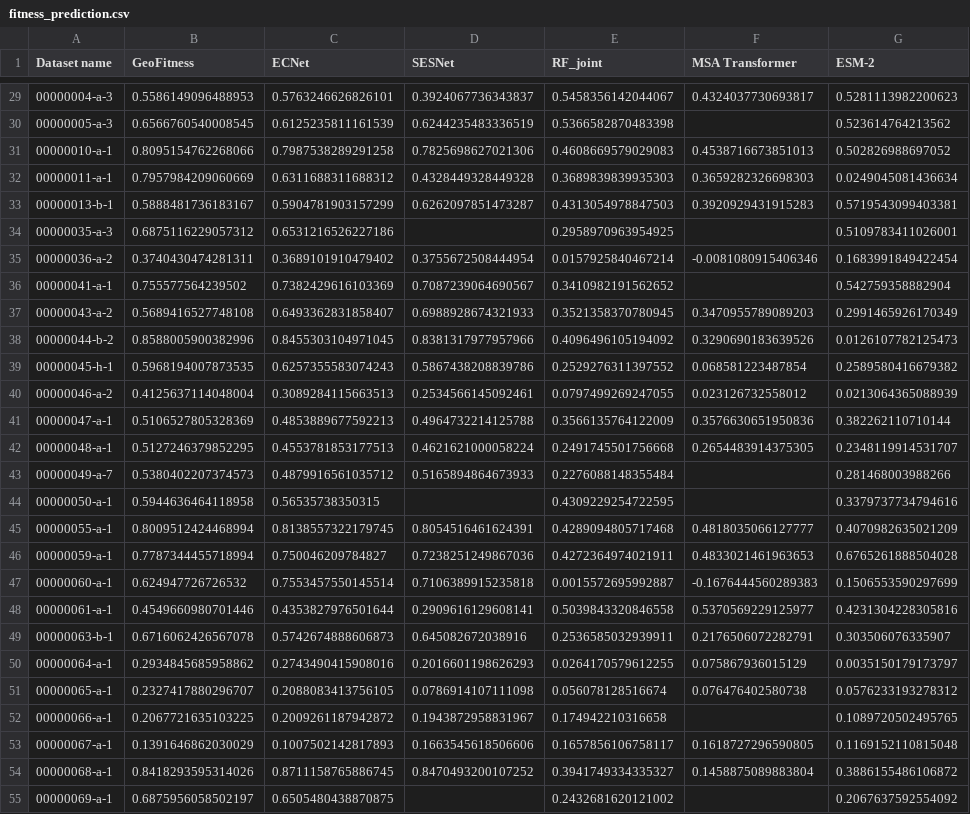
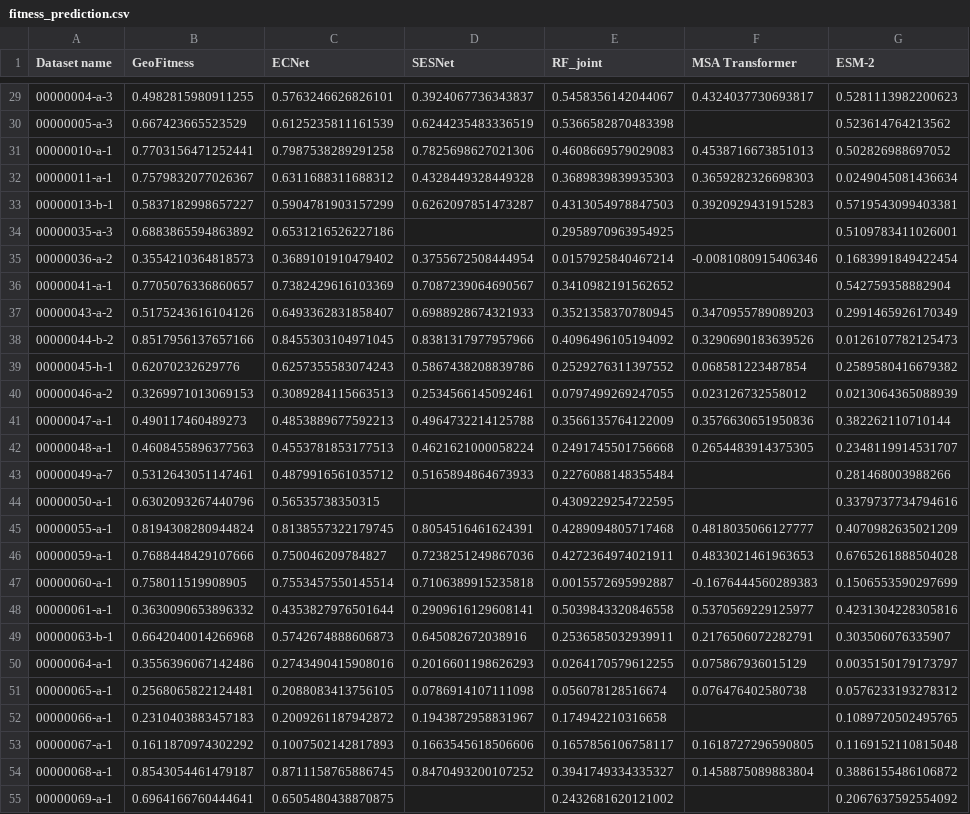
Before and after one commit to Gonglab-THU/GeoStab, a CSV file: data/dms/fitness_prediction.csv, drawn as a sheet; only a part is shown, gaps mark what is left out; the diff covers the shown part only; the diff names each change by its address in the sheet, - before the commit and + after, or states it on an @@ line.

```diff
--- a/data/dms/fitness_prediction.csv
+++ b/data/dms/fitness_prediction.csv
-B29 (GeoFitness): 0.5586149096488953
+B29 (GeoFitness): 0.4982815980911255
-B30 (GeoFitness): 0.6566760540008545
+B30 (GeoFitness): 0.667423665523529
-B31 (GeoFitness): 0.8095154762268066
+B31 (GeoFitness): 0.7703156471252441
-B32 (GeoFitness): 0.7957984209060669
+B32 (GeoFitness): 0.7579832077026367
-B33 (GeoFitness): 0.5888481736183167
+B33 (GeoFitness): 0.5837182998657227
-B34 (GeoFitness): 0.6875116229057312
+B34 (GeoFitness): 0.6883865594863892
-B35 (GeoFitness): 0.3740430474281311
+B35 (GeoFitness): 0.3554210364818573
-B36 (GeoFitness): 0.755577564239502
+B36 (GeoFitness): 0.7705076336860657
-B37 (GeoFitness): 0.5689416527748108
+B37 (GeoFitness): 0.5175243616104126
-B38 (GeoFitness): 0.8588005900382996
+B38 (GeoFitness): 0.8517956137657166
-B39 (GeoFitness): 0.5968194007873535
+B39 (GeoFitness): 0.62070232629776
-B40 (GeoFitness): 0.4125637114048004
+B40 (GeoFitness): 0.3269971013069153
-B41 (GeoFitness): 0.5106527805328369
+B41 (GeoFitness): 0.490117460489273
-B42 (GeoFitness): 0.5127246379852295
+B42 (GeoFitness): 0.4608455896377563
-B43 (GeoFitness): 0.5380402207374573
+B43 (GeoFitness): 0.5312643051147461
-B44 (GeoFitness): 0.5944636464118958
+B44 (GeoFitness): 0.6302093267440796
-B45 (GeoFitness): 0.8009512424468994
+B45 (GeoFitness): 0.8194308280944824
-B46 (GeoFitness): 0.7787344455718994
+B46 (GeoFitness): 0.7688448429107666
-B47 (GeoFitness): 0.624947726726532
+B47 (GeoFitness): 0.758011519908905
-B48 (GeoFitness): 0.4549660980701446
+B48 (GeoFitness): 0.3630090653896332
-B49 (GeoFitness): 0.6716062426567078
+B49 (GeoFitness): 0.6642040014266968
-B50 (GeoFitness): 0.2934845685958862
+B50 (GeoFitness): 0.3556396067142486
-B51 (GeoFitness): 0.2327417880296707
+B51 (GeoFitness): 0.2568065822124481
-B52 (GeoFitness): 0.2067721635103225
+B52 (GeoFitness): 0.2310403883457183
-B53 (GeoFitness): 0.1391646862030029
+B53 (GeoFitness): 0.1611870974302292
-B54 (GeoFitness): 0.8418293595314026
+B54 (GeoFitness): 0.8543054461479187
-B55 (GeoFitness): 0.6875956058502197
+B55 (GeoFitness): 0.6964166760444641
```
Also changed, not shown: 47 edited cells elsewhere in this file, 1 other file.
